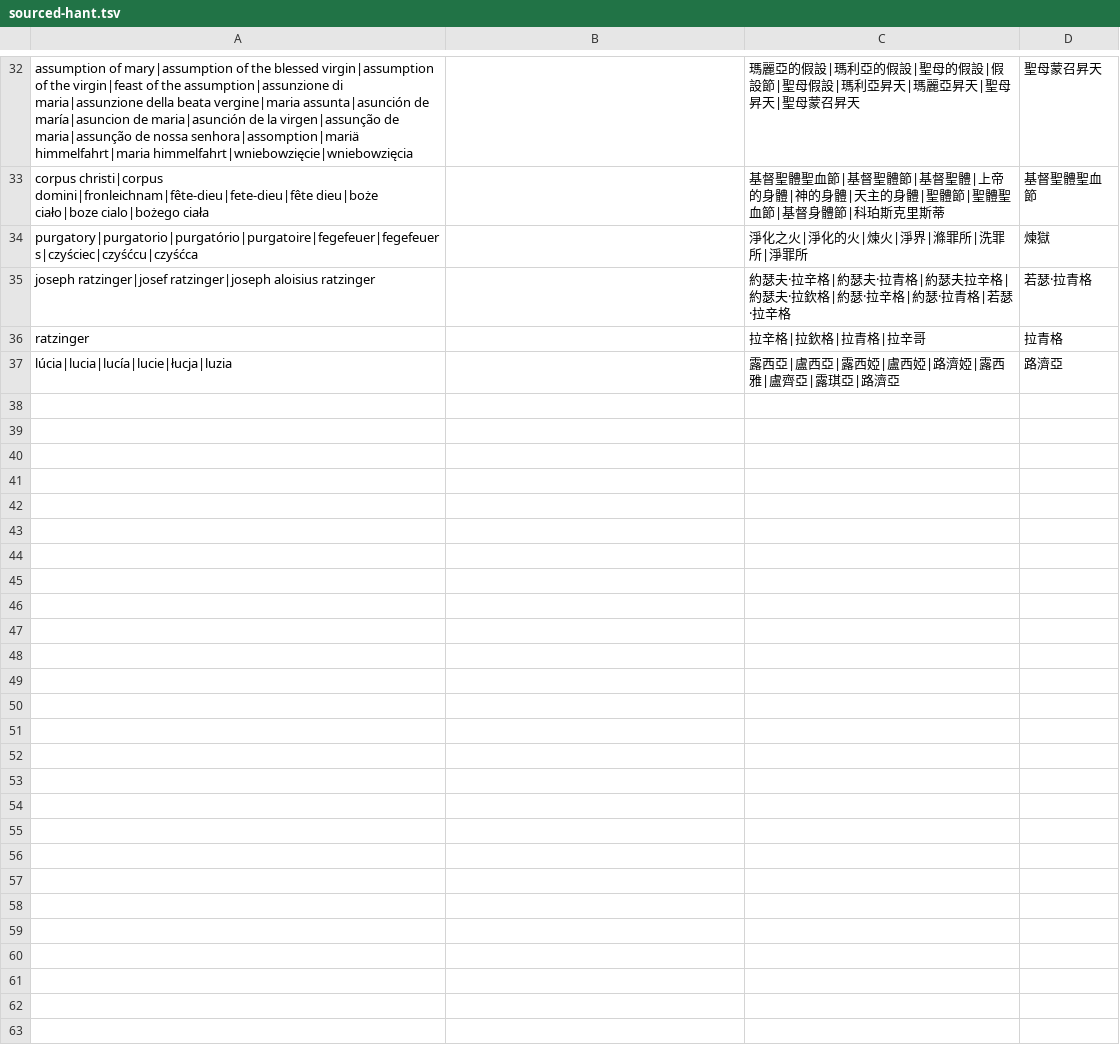
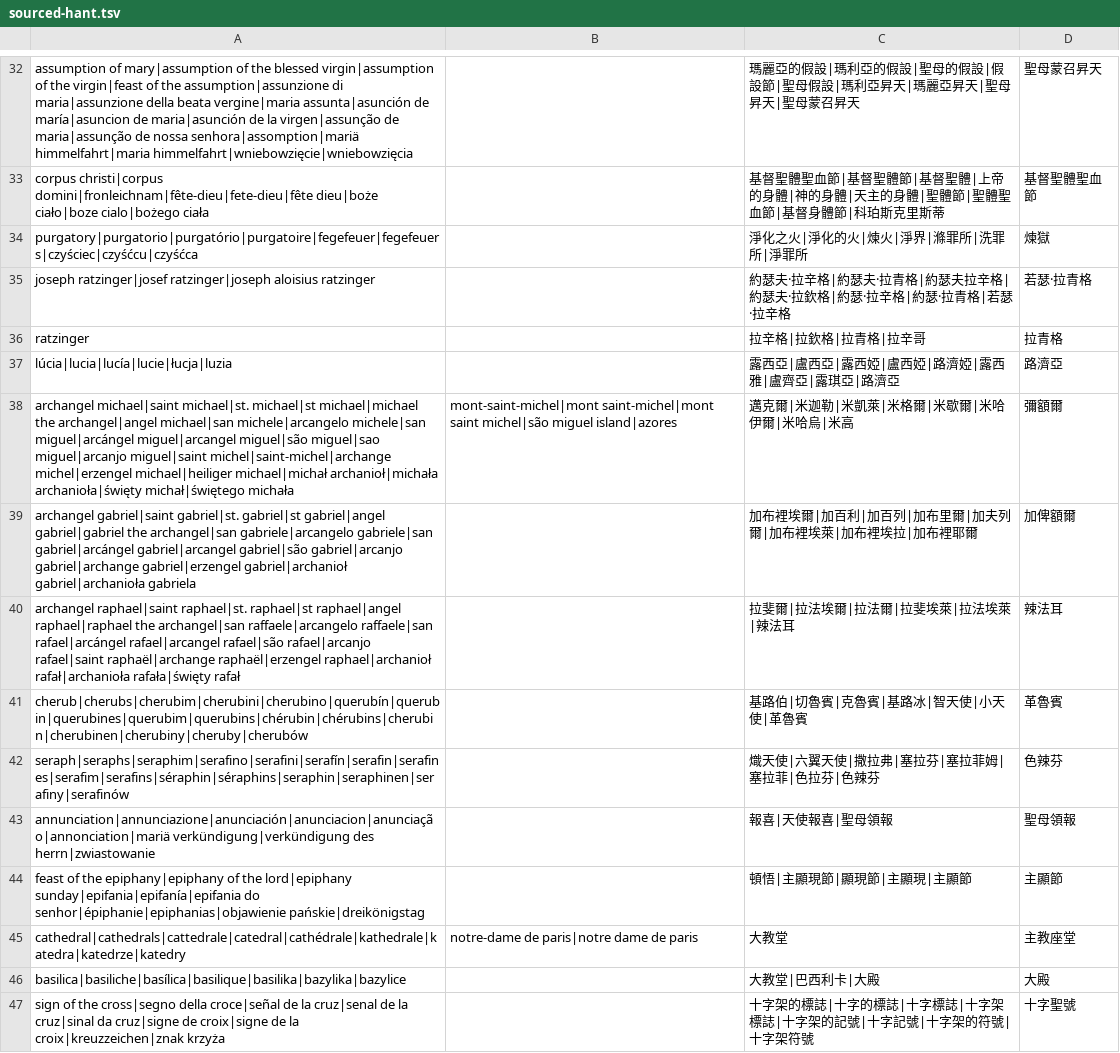
Before and after one commit to 0x696c757a696f/lumtub, a TSV file: native/lumtub_core/church_words/sourced-hant.tsv, drawn as a sheet; only a part is shown, gaps mark what is left out; the diff covers the shown part only; the diff names each change by its address in the sheet, - before the commit and + after, or states it on an @@ line.

Commit message:
Catholic wording for Catholic creators' videos, the Pope in more languages, the archangels (#262)
Catholic channels are remembered so their videos get the Church's wording; more ways of naming the Pope are recognised; angels, feasts, prayers and offices take their Catholic names. Pull requests labelled no-notes are left out of generated release notes.

```diff
--- a/native/lumtub_core/church_words/sourced-hant.tsv
+++ b/native/lumtub_core/church_words/sourced-hant.tsv
+row 38: archangel michael|saint michael|st. michael|st michael|michael the archangel|angel michael|san michele|arcangelo michele|san miguel|arcángel miguel|arcangel miguel|são miguel|sao miguel|arcanjo miguel|saint michel|saint-michel|archange michel|erzengel michael|heiliger michael|michał archanioł|michała archanioła|święty michał|świętego michała | mont-saint-michel|mont saint-michel|mont saint michel|são miguel island|azores | 邁克爾|米迦勒|米凱萊|米格爾|米歇爾|米哈伊爾|米哈烏|米高 | 彌額爾
+row 39: archangel gabriel|saint gabriel|st. gabriel|st gabriel|angel gabriel|gabriel the archangel|san gabriele|arcangelo gabriele|san gabriel|arcángel gabriel|arcangel gabriel|são gabriel|arcanjo gabriel|archange gabriel|erzengel gabriel|archanioł gabriel|archanioła gabriela |  | 加布裡埃爾|加百利|加百列|加布里爾|加夫列爾|加布裡埃萊|加布裡埃拉|加布裡耶爾 | 加俾額爾
+row 40: archangel raphael|saint raphael|st. raphael|st raphael|angel raphael|raphael the archangel|san raffaele|arcangelo raffaele|san rafael|arcángel rafael|arcangel rafael|são rafael|arcanjo rafael|saint raphaël|archange raphaël|erzengel raphael|archanioł rafał|archanioła rafała|święty rafał |  | 拉斐爾|拉法埃爾|拉法爾|拉斐埃萊|拉法埃萊|辣法耳 | 辣法耳
+row 41: cherub|cherubs|cherubim|cherubini|cherubino|querubín|querubin|querubines|querubim|querubins|chérubin|chérubins|cherubin|cherubinen|cherubiny|cheruby|cherubów |  | 基路伯|切魯賓|克魯賓|基路冰|智天使|小天使|革魯賓 | 革魯賓
+row 42: seraph|seraphs|seraphim|serafino|serafini|serafín|serafin|serafines|serafim|serafins|séraphin|séraphins|seraphin|seraphinen|serafiny|serafinów |  | 熾天使|六翼天使|撒拉弗|塞拉芬|塞拉菲姆|塞拉菲|色拉芬|色辣芬 | 色辣芬
+row 43: annunciation|annunciazione|anunciación|anunciacion|anunciação|annonciation|mariä verkündigung|verkündigung des herrn|zwiastowanie |  | 報喜|天使報喜|聖母領報 | 聖母領報
+row 44: feast of the epiphany|epiphany of the lord|epiphany sunday|epifania|epifanía|epifania do senhor|épiphanie|epiphanias|objawienie pańskie|dreikönigstag |  | 頓悟|主顯現節|顯現節|主顯現|主顯節 | 主顯節
+row 45: cathedral|cathedrals|cattedrale|catedral|cathédrale|kathedrale|katedra|katedrze|katedry | notre-dame de paris|notre dame de paris | 大教堂 | 主教座堂
+row 46: basilica|basiliche|basílica|basilique|basilika|bazylika|bazylice |  | 大教堂|巴西利卡|大殿 | 大殿
+row 47: sign of the cross|segno della croce|señal de la cruz|senal de la cruz|sinal da cruz|signe de croix|signe de la croix|kreuzzeichen|znak krzyża |  | 十字架的標誌|十字的標誌|十字標誌|十字架標誌|十字架的記號|十字記號|十字架的符號|十字架符號 | 十字聖號
```
Also changed, not shown: 9 added rows elsewhere in this file, native/lumtub_core/church_words/hans-byzantine.tsv, native/lumtub_core/church_words/hans.tsv, 18 other files.
